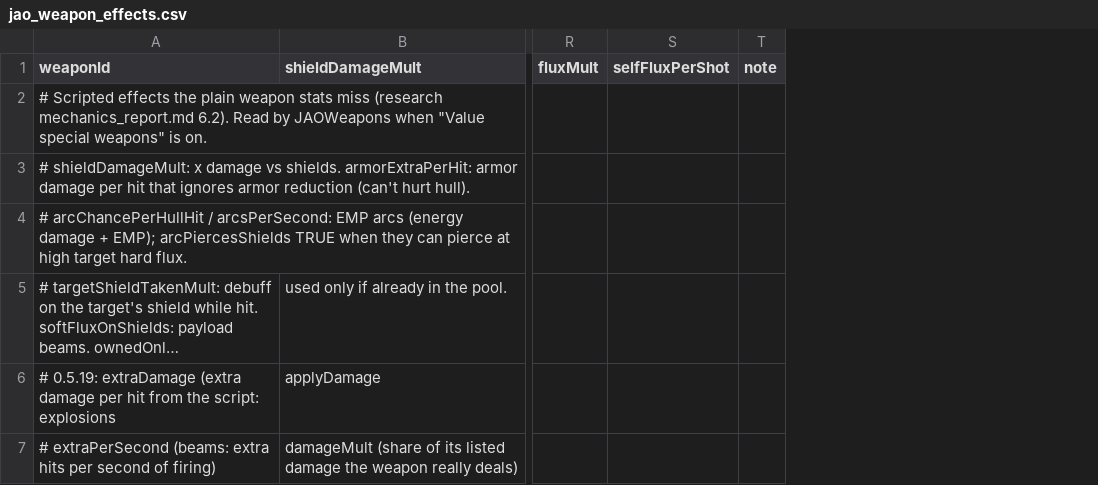
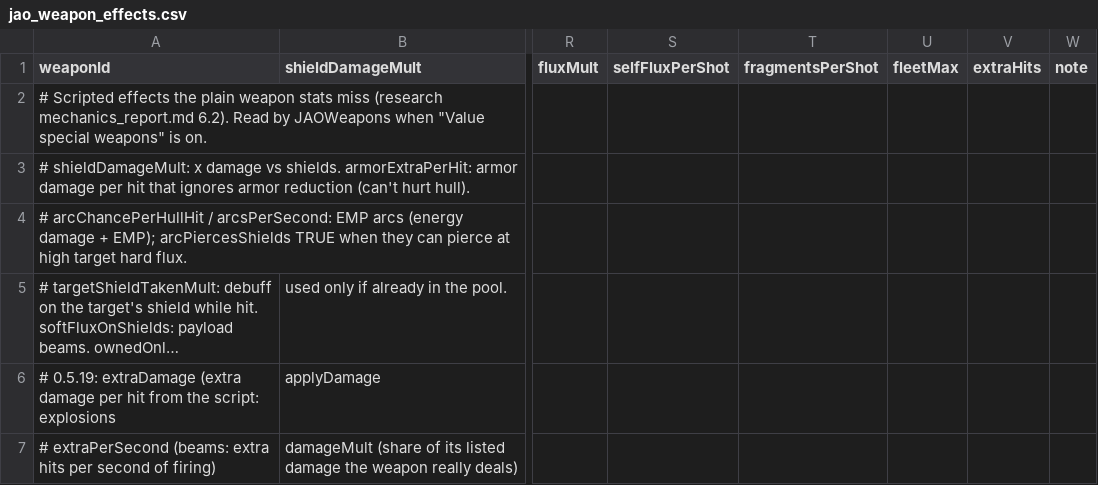
Before and after one commit to Mjolniar/auto-outfitting, a CSV file: data/config/jao_weapon_effects.csv, drawn as a sheet; only a part is shown, gaps mark what is left out; long unchanged cells end in …; the diff covers the shown part only; the diff names each change by its address in the sheet, - before the commit and + after, or states it on an @@ line.

```diff
--- a/data/config/jao_weapon_effects.csv
+++ b/data/config/jao_weapon_effects.csv
+column T (fragmentsPerShot), empty
+column U (fleetMax), empty
+column V (extraHits), empty
```
Also changed, not shown: 6 added rows and 10 edited cells elsewhere in this file, data/config/jao_rules.csv, 9 other files.
